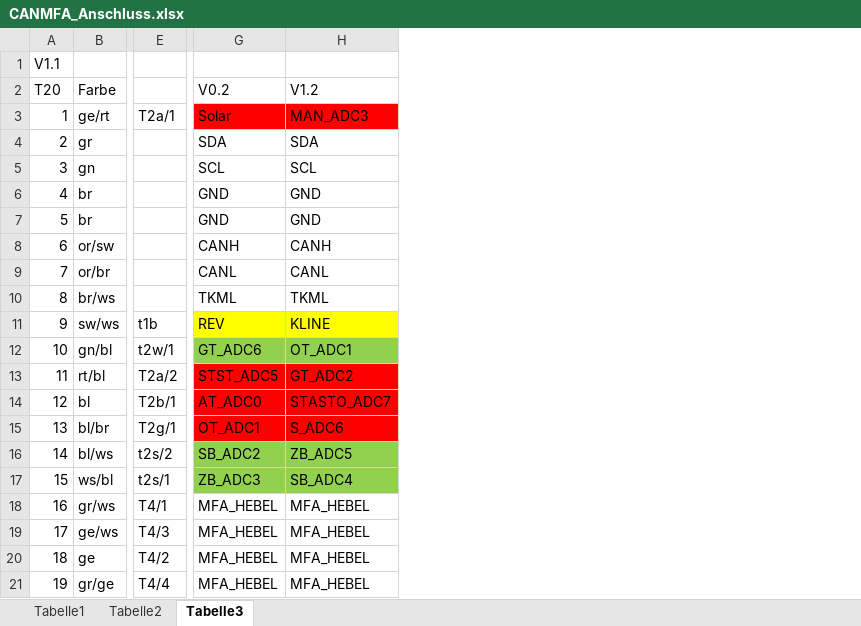
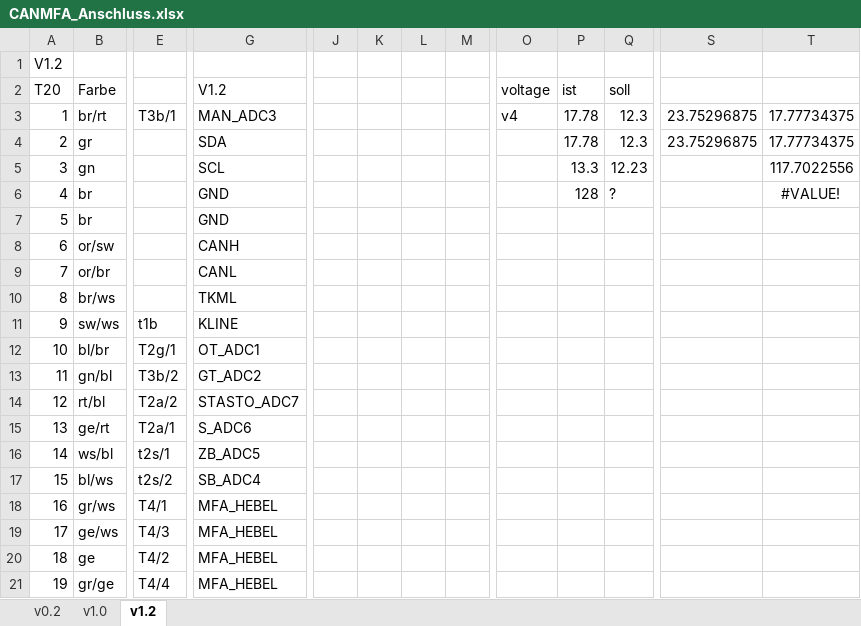
Before and after one commit to pohlinkzei/CAN_MFA, an Excel workbook: CANMFA_Anschluss.xlsx, sheet v1.2, drawn as a sheet; only a part is shown, gaps mark what is left out; values as stored, in another font and other column widths than the file's, no borders; charts and pictures not drawn; removed rows and columns are numbered as before the commit, all else as after; the diff covers the shown part only; the diff names each change by its address in the sheet, - before the commit and + after, or states it on an @@ line.

Commit message:
add cal values for all voltages and finalize connection diagram for v1.2 - fix menu settings for new values

```diff
--- a/CANMFA_Anschluss.xlsx (sheet v1.2)
+++ b/CANMFA_Anschluss.xlsx (sheet v1.2)
-sheet tab: Tabelle1
+sheet tab: v0.2
-sheet tab: Tabelle2
+sheet tab: v1.0
-sheet tab: Tabelle3
+sheet tab: v1.2
-column G (V0.2), rows 3-21: Solar | SDA | SCL | GND | GND | CANH | CANL | TKML | REV | GT_ADC6 | STST_ADC5 | AT_ADC0 | OT_ADC1 | SB_ADC2 | ZB_ADC3 | MFA_HEBEL | MFA_HEBEL | MFA_HEBEL | MFA_HEBEL
+column J, empty
+column K, empty
+column L, empty
+column M, empty
+column O (voltage), row 3: v4
+column P (ist), rows 3-6: 17.78 | 17.78 | 13.3 | 128
+column Q (soll), rows 3-6: 12.3 | 12.3 | 12.23 | ?
+column S, rows 3-4: 23.75296875 | 23.75296875
+column T, rows 3-6: 17.77734375 | 17.77734375 | 117.7022556 | #VALUE!
-A1 (T20): V1.1
+A1 (T20): V1.2
-B3 (Farbe): ge/rt
+B3 (Farbe): br/rt
-E3: T2a/1
+E3: T3b/1
-G3 fill: #FF0000
+G3 fill: none
-G11 fill: #FFFF00
+G11 fill: none
-B12 (Farbe): gn/bl
+B12 (Farbe): bl/br
-E12: t2w/1
+E12: T2g/1
-G12 fill: #92D050
+G12 fill: none
-B13 (Farbe): rt/bl
+B13 (Farbe): gn/bl
-E13: T2a/2
+E13: T3b/2
-G13:G15 fill: #FF0000
+G13:G15 fill: none
-B14 (Farbe): bl
+B14 (Farbe): rt/bl
-E14: T2b/1
+E14: T2a/2
-B15 (Farbe): bl/br
+B15 (Farbe): ge/rt
-E15: T2g/1
+E15: T2a/1
-B16 (Farbe): bl/ws
+B16 (Farbe): ws/bl
-E16: t2s/2
+E16: t2s/1
-G16:G17 fill: #92D050
+G16:G17 fill: none
-B17 (Farbe): ws/bl
+B17 (Farbe): bl/ws
-E17: t2s/1
+E17: t2s/2
```
Also changed, not shown: 2 added columns, 42 edited cells and cell formats elsewhere in this sheet, formulas that keep their value, 9 other files.
